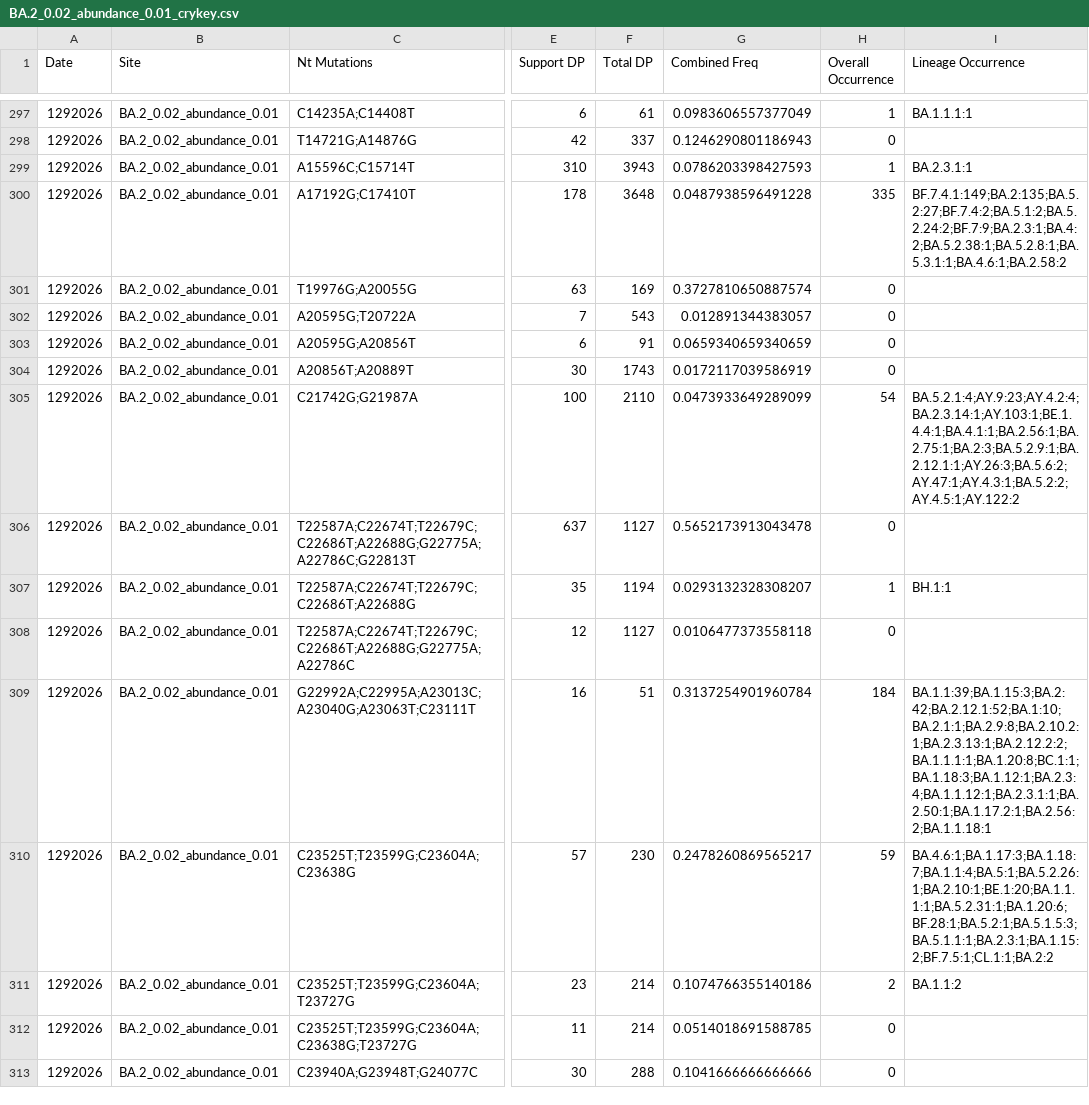
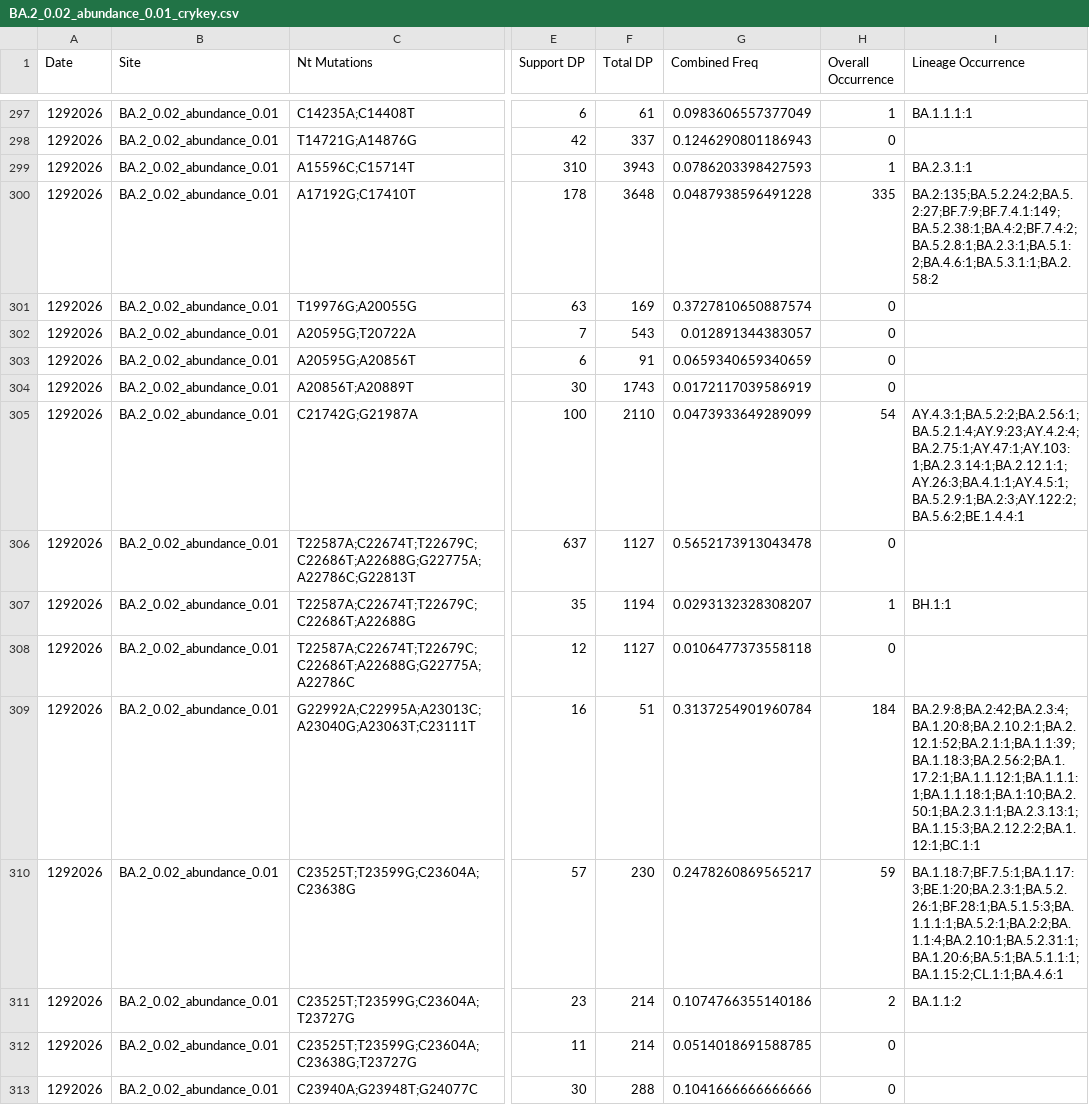
Before and after one commit to jennyge2001/internship, a CSV file: crykey/BA.2_0.02_abundance_0.01_crykey.csv, drawn as a sheet; only a part is shown, gaps mark what is left out; the diff covers the shown part only; the diff names each change by its address in the sheet, - before the commit and + after, or states it on an @@ line.

Commit message:
0.01, 0.03 low abundance

```diff
--- a/crykey/BA.2_0.02_abundance_0.01_crykey.csv
+++ b/crykey/BA.2_0.02_abundance_0.01_crykey.csv
-I300 (Lineage Occurrence): BF.7.4.1:149;BA.2:135;BA.5.2:27;BF.7.4:2;BA.5.1:2;BA.5.2.24:2;BF.7:9;BA.2.3:1;BA.4:2;BA.5.2.38:1;BA.5.2.8:1;BA.5.3.1:1;BA.4.6:1;BA.2.58:2
+I300 (Lineage Occurrence): BA.2:135;BA.5.2.24:2;BA.5.2:27;BF.7:9;BF.7.4.1:149;BA.5.2.38:1;BA.4:2;BF.7.4:2;BA.5.2.8:1;BA.2.3:1;BA.5.1:2;BA.4.6:1;BA.5.3.1:1;BA.2.58:2
-I305 (Lineage Occurrence): BA.5.2.1:4;AY.9:23;AY.4.2:4;BA.2.3.14:1;AY.103:1;BE.1.4.4:1;BA.4.1:1;BA.2.56:1;BA.2.75:1;BA.2:3;BA.5.2.9:1;BA.2.12.1:1;AY.26:3;BA.5.6:2;AY.47:1;AY.4.3:1;BA.5.2:2;AY.4.5:1;AY.122:2
+I305 (Lineage Occurrence): AY.4.3:1;BA.5.2:2;BA.2.56:1;BA.5.2.1:4;AY.9:23;AY.4.2:4;BA.2.75:1;AY.47:1;AY.103:1;BA.2.3.14:1;BA.2.12.1:1;AY.26:3;BA.4.1:1;AY.4.5:1;BA.5.2.9:1;BA.2:3;AY.122:2;BA.5.6:2;BE.1.4.4:1
-I309 (Lineage Occurrence): BA.1.1:39;BA.1.15:3;BA.2:42;BA.2.12.1:52;BA.1:10;BA.2.1:1;BA.2.9:8;BA.2.10.2:1;BA.2.3.13:1;BA.2.12.2:2;BA.1.1.1:1;BA.1.20:8;BC.1:1;BA.1.18:3;BA.1.12:1;BA.2.3:4;BA.1.1.12:1;BA.2.3.1:1;BA.2.50:1;BA.1.17.2:1;BA.2.56:2;BA.1.1.18:1
+I309 (Lineage Occurrence): BA.2.9:8;BA.2:42;BA.2.3:4;BA.1.20:8;BA.2.10.2:1;BA.2.12.1:52;BA.2.1:1;BA.1.1:39;BA.1.18:3;BA.2.56:2;BA.1.17.2:1;BA.1.1.12:1;BA.1.1.1:1;BA.1.1.18:1;BA.1:10;BA.2.50:1;BA.2.3.1:1;BA.2.3.13:1;BA.1.15:3;BA.2.12.2:2;BA.1.12:1;BC.1:1
-I310 (Lineage Occurrence): BA.4.6:1;BA.1.17:3;BA.1.18:7;BA.1.1:4;BA.5:1;BA.5.2.26:1;BA.2.10:1;BE.1:20;BA.1.1.1:1;BA.5.2.31:1;BA.1.20:6;BF.28:1;BA.5.2:1;BA.5.1.5:3;BA.5.1.1:1;BA.2.3:1;BA.1.15:2;BF.7.5:1;CL.1:1;BA.2:2
+I310 (Lineage Occurrence): BA.1.18:7;BF.7.5:1;BA.1.17:3;BE.1:20;BA.2.3:1;BA.5.2.26:1;BF.28:1;BA.5.1.5:3;BA.1.1.1:1;BA.5.2:1;BA.2:2;BA.1.1:4;BA.2.10:1;BA.5.2.31:1;BA.1.20:6;BA.5:1;BA.5.1.1:1;BA.1.15:2;CL.1:1;BA.4.6:1
```
Also changed, not shown: 167 edited cells elsewhere in this file, 6 other files.
